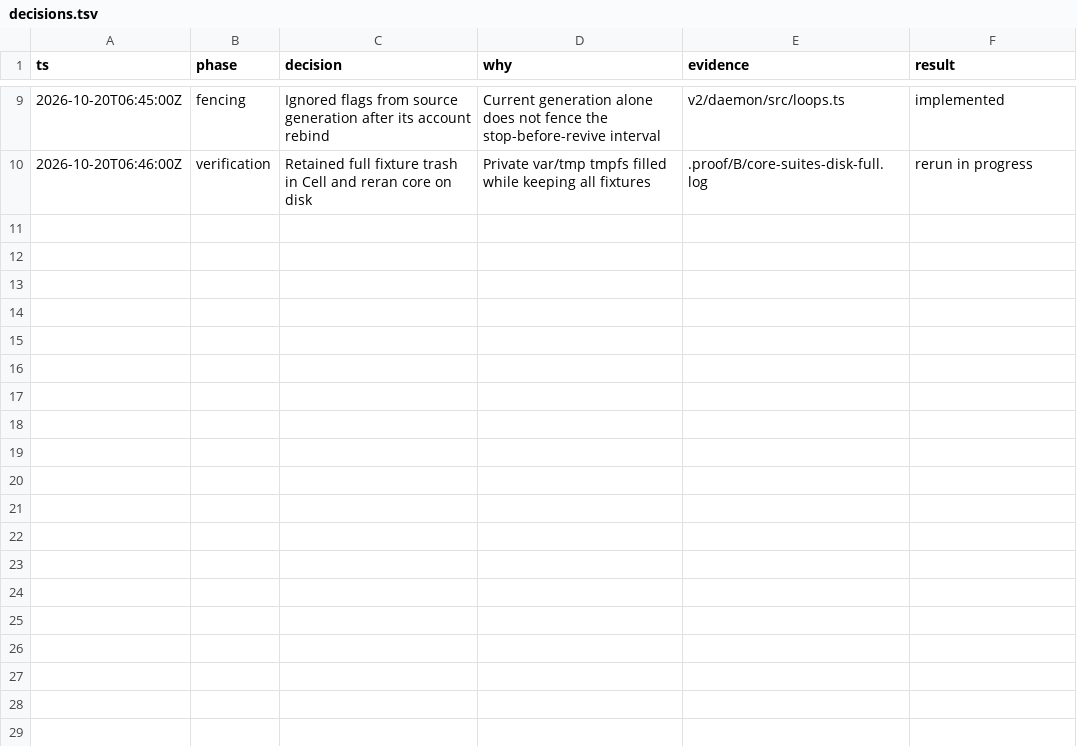
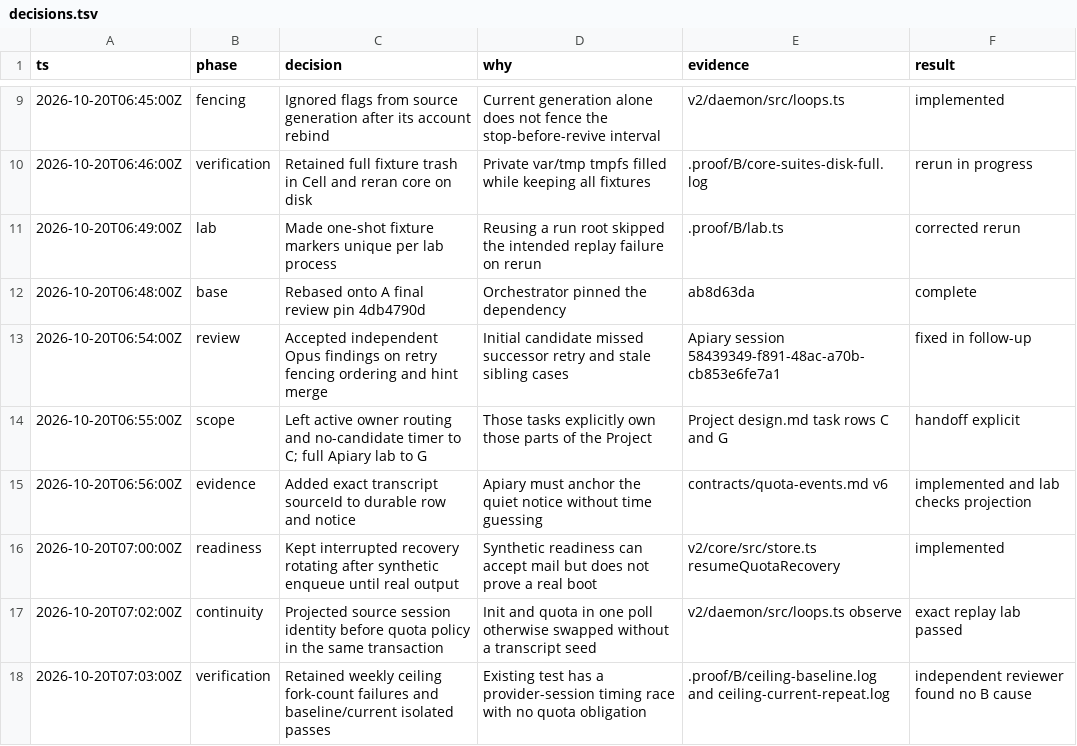
Before and after one commit to honeybeehq/honeybee, a TSV file: .proof/B/decisions.tsv, drawn as a sheet; only a part is shown, gaps mark what is left out.

Commit message:
Fence quota retries and preserve recovery mail ordering and transcript identity

```diff
--- a/.proof/B/decisions.tsv
+++ b/.proof/B/decisions.tsv
@@ -10 +10,9 @@ ts	phase	decision	why	evidence	result
 2026-10-20T06:46:00Z	verification	Retained full fixture trash in Cell and reran core on disk	Private var/tmp tmpfs filled while keeping all fixtures	.proof/B/core-suites-disk-full.log	rerun in progress
+2026-10-20T06:49:00Z	lab	Made one-shot fixture markers unique per lab process	Reusing a run root skipped the intended replay failure on rerun	.proof/B/lab.ts	corrected rerun
+2026-10-20T06:48:00Z	base	Rebased onto A final review pin 4db4790d	Orchestrator pinned the dependency	ab8d63da	complete
+2026-10-20T06:54:00Z	review	Accepted independent Opus findings on retry fencing ordering and hint merge	Initial candidate missed successor retry and stale sibling cases	Apiary session 58439349-f891-48ac-a70b-cb853e6fe7a1	fixed in follow-up
+2026-10-20T06:55:00Z	scope	Left active owner routing and no-candidate timer to C; full Apiary lab to G	Those tasks explicitly own those parts of the Project	Project design.md task rows C and G	handoff explicit
+2026-10-20T06:56:00Z	evidence	Added exact transcript sourceId to durable row and notice	Apiary must anchor the quiet notice without time guessing	contracts/quota-events.md v6	implemented and lab checks projection
+2026-10-20T07:00:00Z	readiness	Kept interrupted recovery rotating after synthetic enqueue until real output	Synthetic readiness can accept mail but does not prove a real boot	v2/core/src/store.ts resumeQuotaRecovery	implemented
+2026-10-20T07:02:00Z	continuity	Projected source session identity before quota policy in the same transaction	Init and quota in one poll otherwise swapped without a transcript seed	v2/daemon/src/loops.ts observe	exact replay lab passed
+2026-10-20T07:03:00Z	verification	Retained weekly ceiling fork-count failures and baseline/current isolated passes	Existing test has a provider-session timing race with no quota obligation	.proof/B/ceiling-baseline.log and ceiling-current-repeat.log	independent reviewer found no B cause
```
Also changed, not shown: 49 other files.
